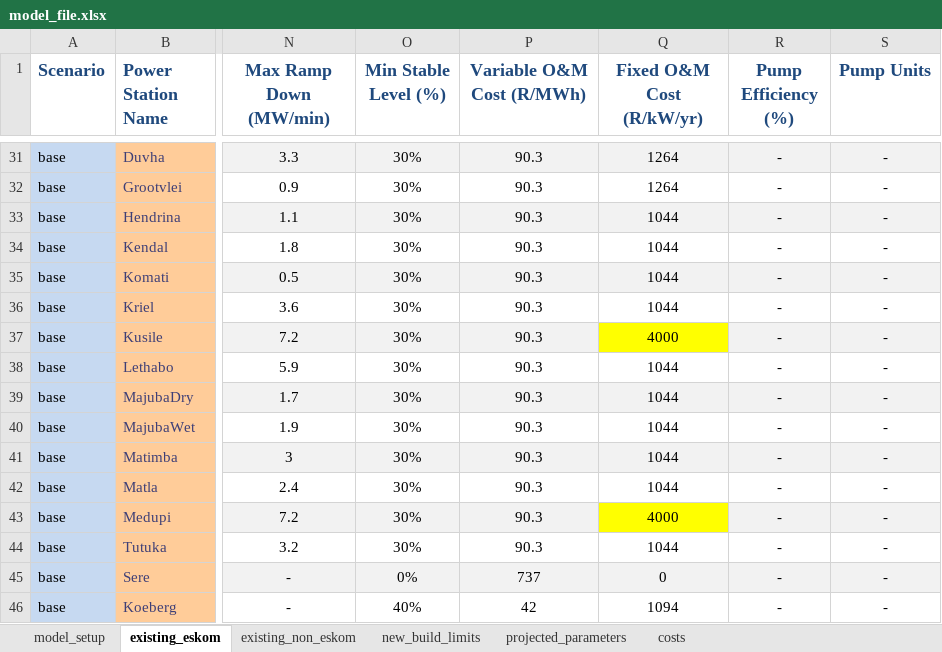
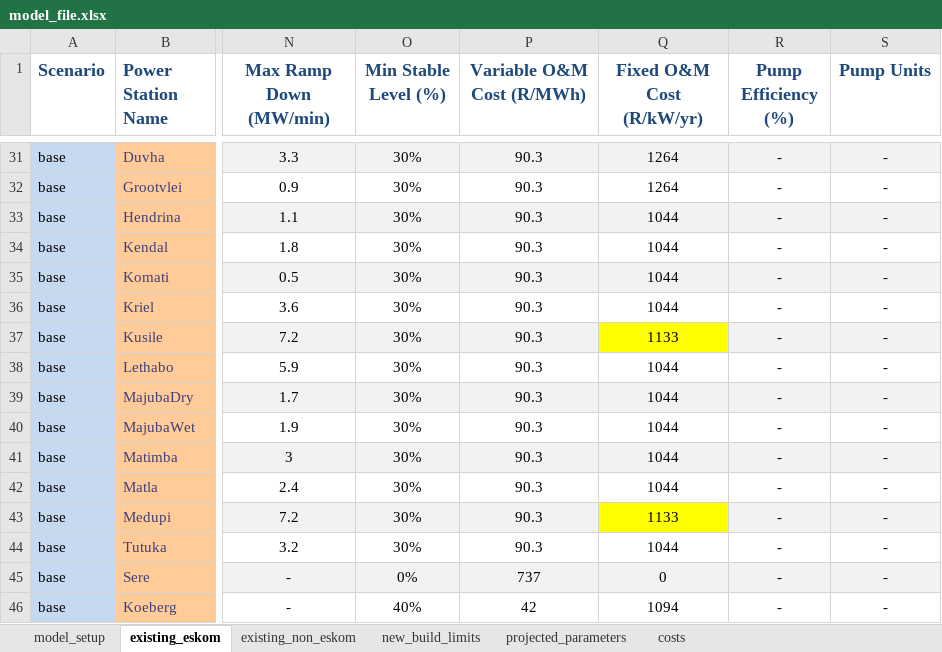
Before and after one commit to PyPSA/pypsa-za, an Excel workbook: model_file.xlsx, sheet existing_eskom, drawn as a sheet; only a part is shown, gaps mark what is left out; values as stored, in another font and other column widths than the file's, no borders; charts and pictures not drawn; the diff names each change by its address in the sheet, - before the commit and + after, or states it on an @@ line.

```diff
--- a/model_file.xlsx (sheet existing_eskom)
+++ b/model_file.xlsx (sheet existing_eskom)
-Q37 (Fixed O&M Cost (R/kW/yr)): 4000
+Q37 (Fixed O&M Cost (R/kW/yr)): 1133
-Q43 (Fixed O&M Cost (R/kW/yr)): 4000
+Q43 (Fixed O&M Cost (R/kW/yr)): 1133
```
Also changed, not shown: sheet model_setup, 7 other files.
